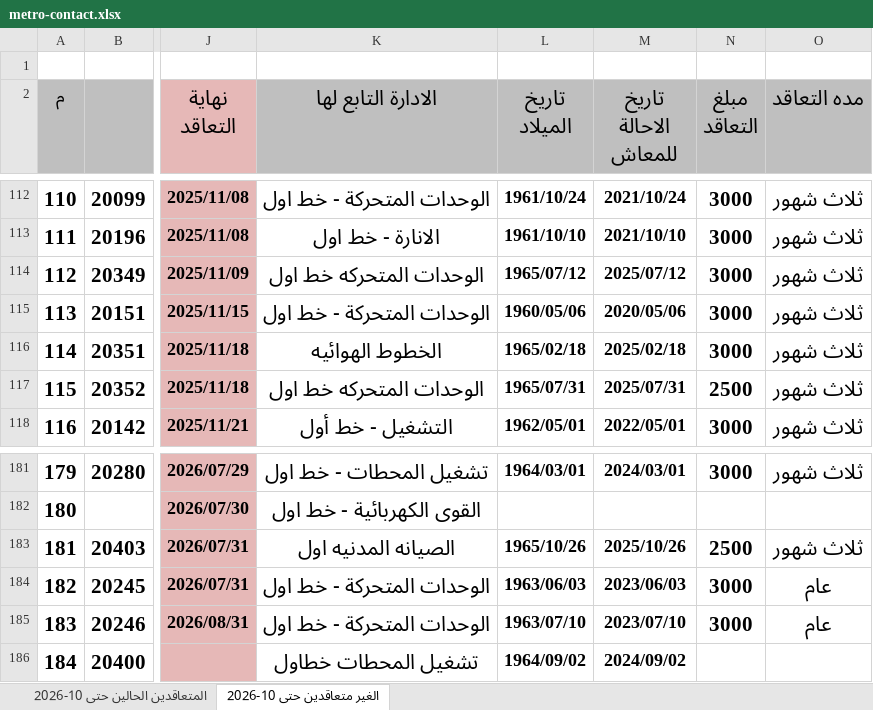
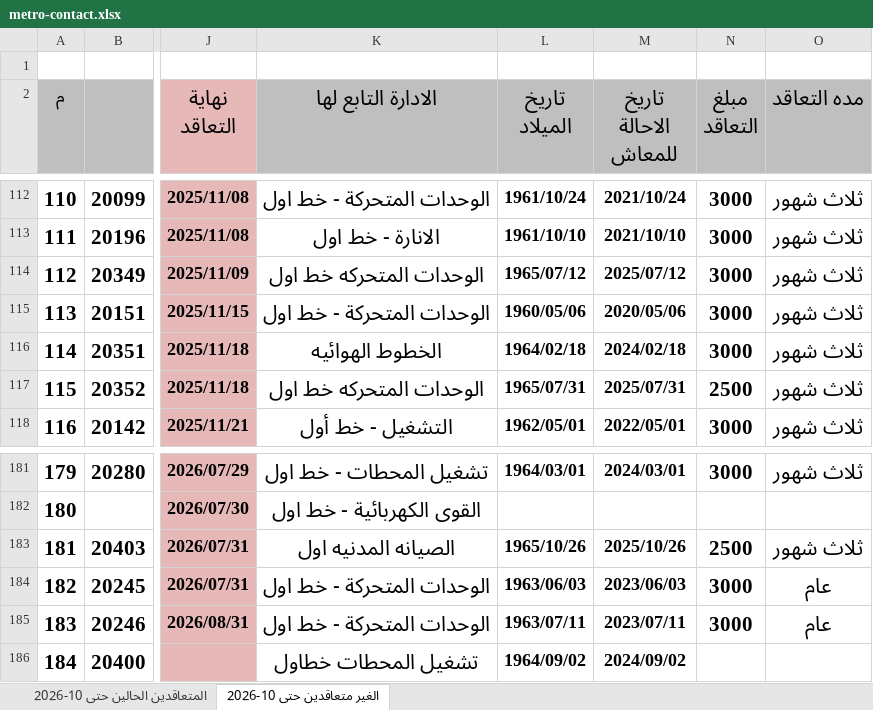
Before and after one commit to alisaeed9x/Metro, an Excel workbook: metro-contact.xlsx, sheet الغير متعاقدين حتى 10-2026, drawn as a sheet; only a part is shown, gaps mark what is left out; values as stored, in another font and other column widths than the file's, no borders; the diff covers the shown part only; the diff names each change by its address in the sheet, - before the commit and + after, or states it on an @@ line.

```diff
--- a/metro-contact.xlsx (sheet الغير متعاقدين حتى 10-2026)
+++ b/metro-contact.xlsx (sheet الغير متعاقدين حتى 10-2026)
-L116 (تاريخ الميلاد): 1965/02/18
+L116 (تاريخ الميلاد): 1964/02/18
-M116 (تاريخ الاحالة للمعاش): 2025/02/18
+M116 (تاريخ الاحالة للمعاش): 2024/02/18
-L185 (تاريخ الميلاد): 1963/07/10
+L185 (تاريخ الميلاد): 1963/07/11
-M185 (تاريخ الاحالة للمعاش): 2023/07/10
+M185 (تاريخ الاحالة للمعاش): 2023/07/11
```
Also changed, not shown: 14 edited cells elsewhere in this sheet.
